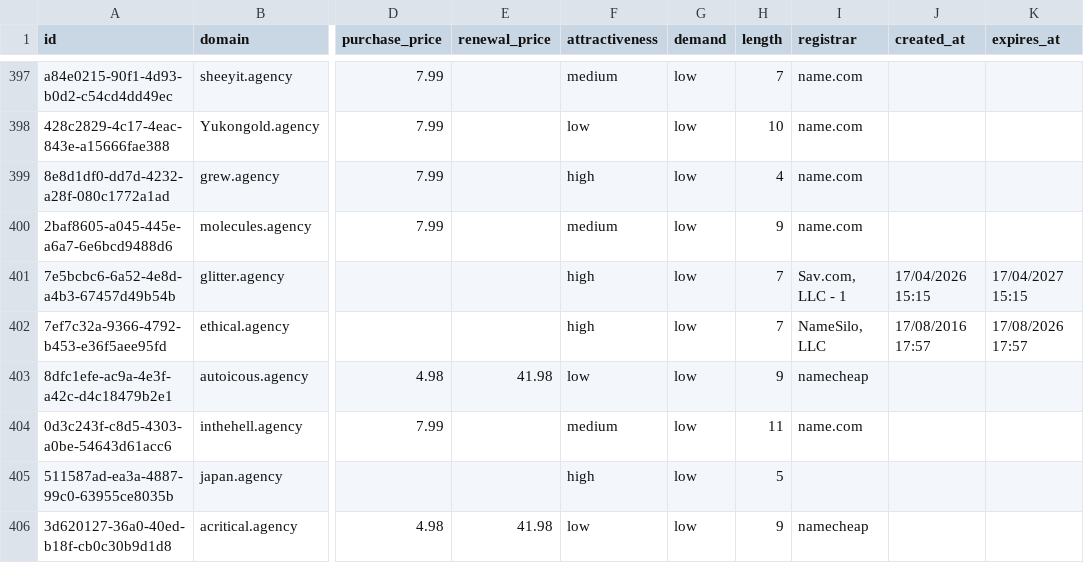
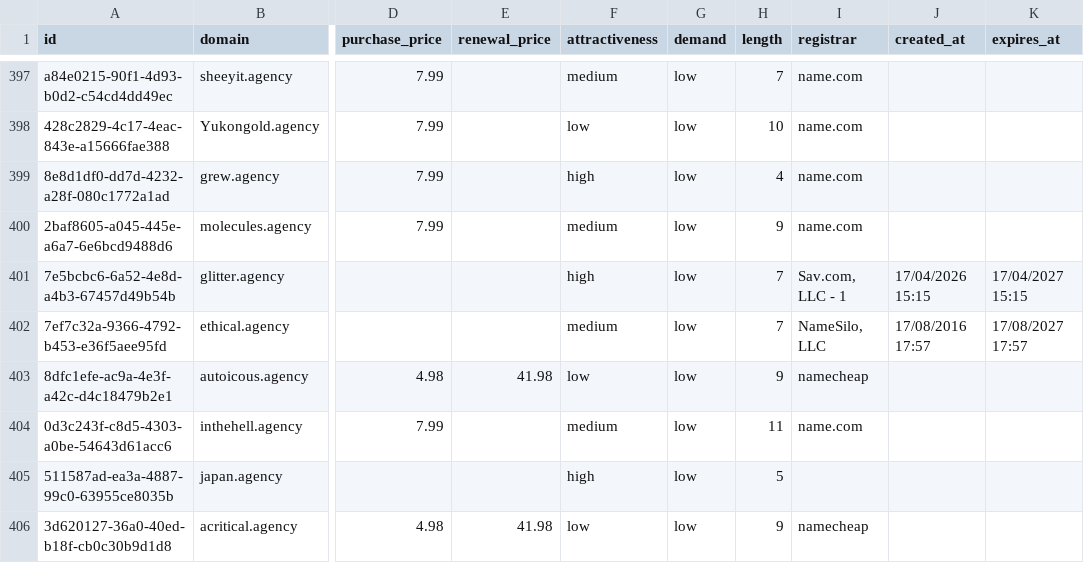
Before and after one commit to UniqueDomains/agency-oneword-domains, a CSV file: agency.csv, drawn as a sheet; only a part is shown, gaps mark what is left out; the diff names each change by its address in the sheet, - before the commit and + after, or states it on an @@ line.

Commit message:
Domains update

```diff
--- a/agency.csv
+++ b/agency.csv
-F402 (attractiveness): high
+F402 (attractiveness): medium
-K402 (expires_at): 17/08/2026 17:57
+K402 (expires_at): 17/08/2027 17:57
```
Also changed, not shown: 4 other files.
